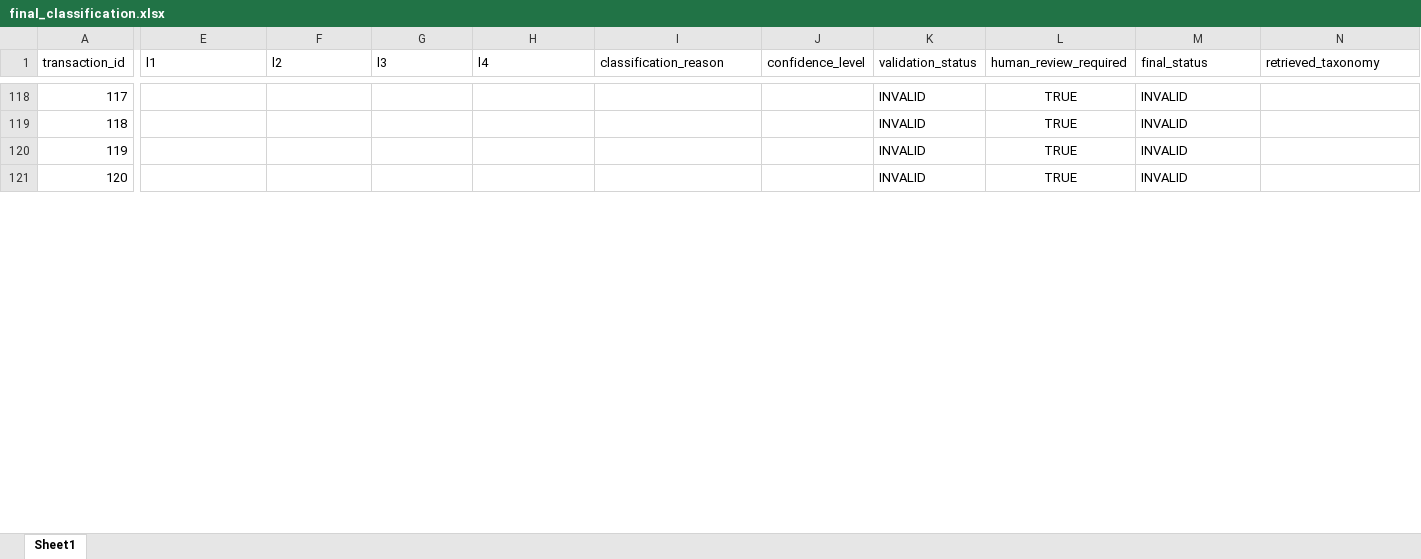
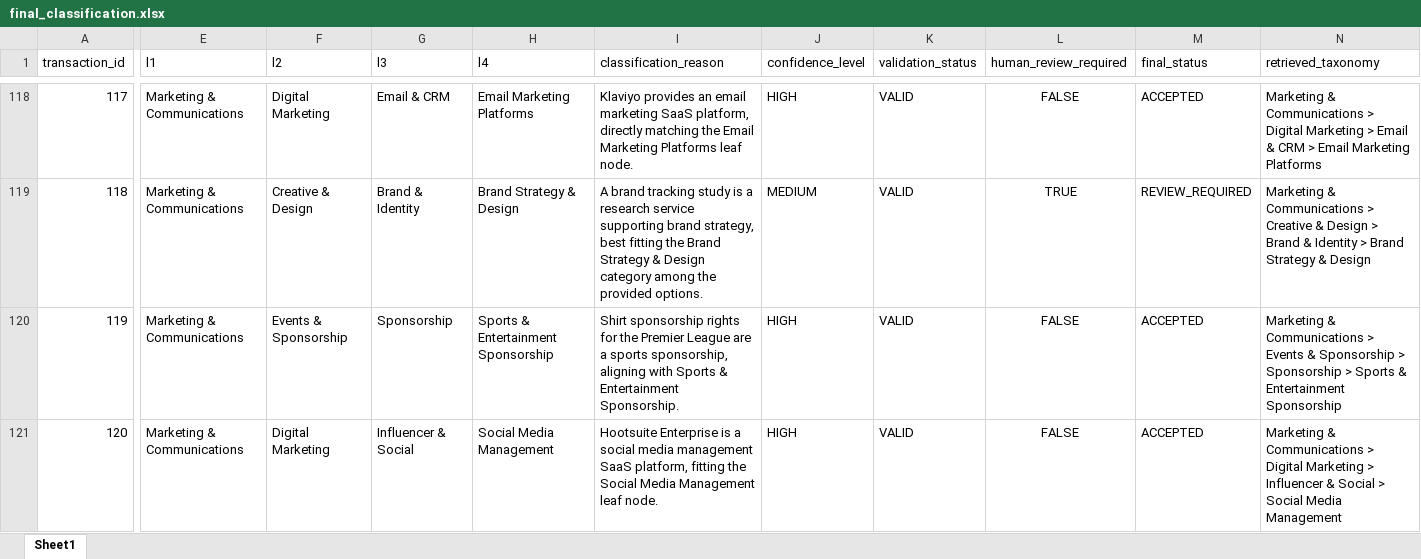
Before and after one commit to prathamesh9164/SpendKey---Procurement-Spend-Classification, an Excel workbook: output/final_classification.xlsx, sheet Sheet1, drawn as a sheet; only a part is shown, gaps mark what is left out; values as stored, in another font and other column widths than the file's, no borders; the diff covers the shown part only; the diff names each change by its address in the sheet, - before the commit and + after, or states it on an @@ line.

```diff
--- a/output/final_classification.xlsx (sheet Sheet1)
+++ b/output/final_classification.xlsx (sheet Sheet1)
-E118:E121 (l1): (empty)
+E118:E121 (l1): Marketing & Communications
-F118 (l2): (empty)
+F118 (l2): Digital Marketing
-G118 (l3): (empty)
+G118 (l3): Email & CRM
-H118 (l4): (empty)
+H118 (l4): Email Marketing Platforms
-I118 (classification_reason): (empty)
+I118 (classification_reason): Klaviyo provides an email marketing SaaS platform, directly matching the Email Marketing Platforms leaf node.
-J118 (confidence_level): (empty)
+J118 (confidence_level): HIGH
-K118:K121 (validation_status): INVALID
+K118:K121 (validation_status): VALID
-L118 (human_review_required): TRUE
+L118 (human_review_required): FALSE
-M118 (final_status): INVALID
+M118 (final_status): ACCEPTED
-N118 (retrieved_taxonomy): (empty)
+N118 (retrieved_taxonomy): Marketing & Communications > Digital Marketing > Email & CRM > Email Marketing Platforms
-F119 (l2): (empty)
+F119 (l2): Creative & Design
-G119 (l3): (empty)
+G119 (l3): Brand & Identity
-H119 (l4): (empty)
+H119 (l4): Brand Strategy & Design
-I119 (classification_reason): (empty)
+I119 (classification_reason): A brand tracking study is a research service supporting brand strategy, best fitting the Brand Strategy & Design category among the provided options.
-J119 (confidence_level): (empty)
+J119 (confidence_level): MEDIUM
-M119 (final_status): INVALID
+M119 (final_status): REVIEW_REQUIRED
-N119 (retrieved_taxonomy): (empty)
+N119 (retrieved_taxonomy): Marketing & Communications > Creative & Design > Brand & Identity > Brand Strategy & Design
-F120 (l2): (empty)
+F120 (l2): Events & Sponsorship
-G120 (l3): (empty)
+G120 (l3): Sponsorship
-H120 (l4): (empty)
+H120 (l4): Sports & Entertainment Sponsorship
-I120 (classification_reason): (empty)
+I120 (classification_reason): Shirt sponsorship rights for the Premier League are a sports sponsorship, aligning with Sports & Entertainment Sponsorship.
-J120:J121 (confidence_level): (empty)
+J120:J121 (confidence_level): HIGH
-L120:L121 (human_review_required): TRUE
+L120:L121 (human_review_required): FALSE
-M120:M121 (final_status): INVALID
+M120:M121 (final_status): ACCEPTED
-N120 (retrieved_taxonomy): (empty)
+N120 (retrieved_taxonomy): Marketing & Communications > Events & Sponsorship > Sponsorship > Sports & Entertainment Sponsorship
-F121 (l2): (empty)
+F121 (l2): Digital Marketing
-G121 (l3): (empty)
+G121 (l3): Influencer & Social
-H121 (l4): (empty)
+H121 (l4): Social Media Management
-I121 (classification_reason): (empty)
+I121 (classification_reason): Hootsuite Enterprise is a social media management SaaS platform, fitting the Social Media Management leaf node.
-N121 (retrieved_taxonomy): (empty)
+N121 (retrieved_taxonomy): Marketing & Communications > Digital Marketing > Influencer & Social > Social Media Management
```
Also changed, not shown: 59 edited cells elsewhere in this sheet, 2 other files.
